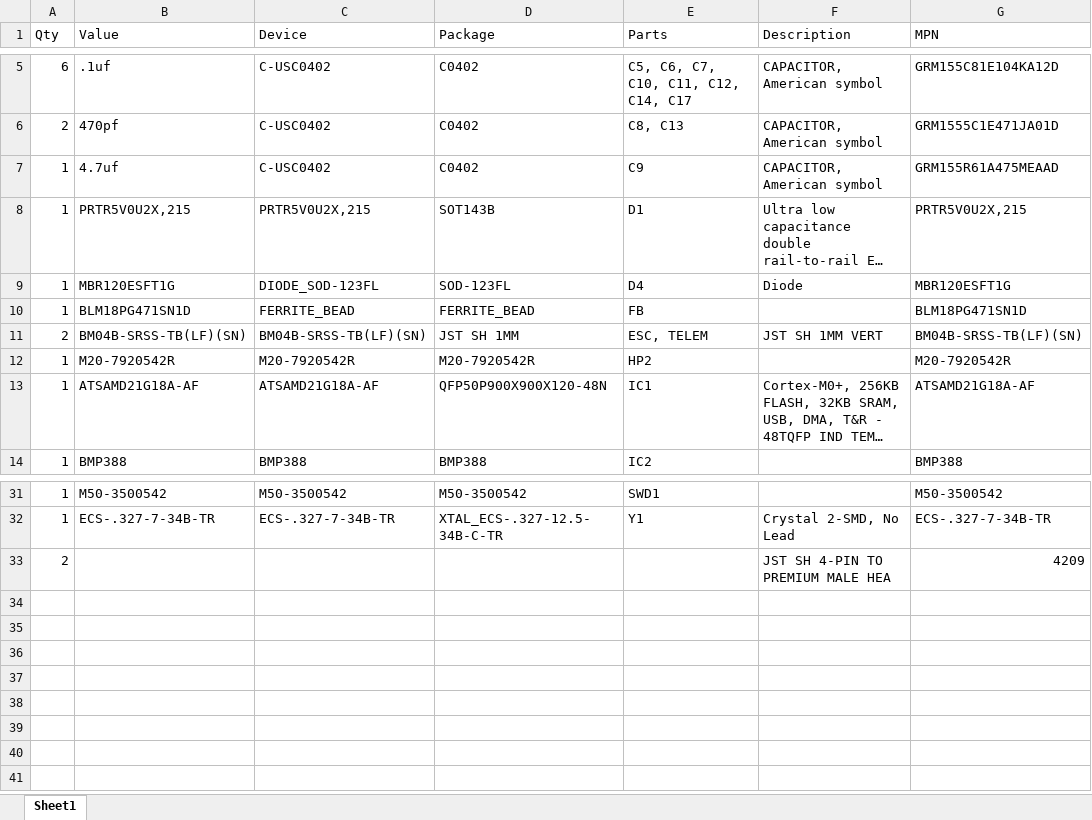
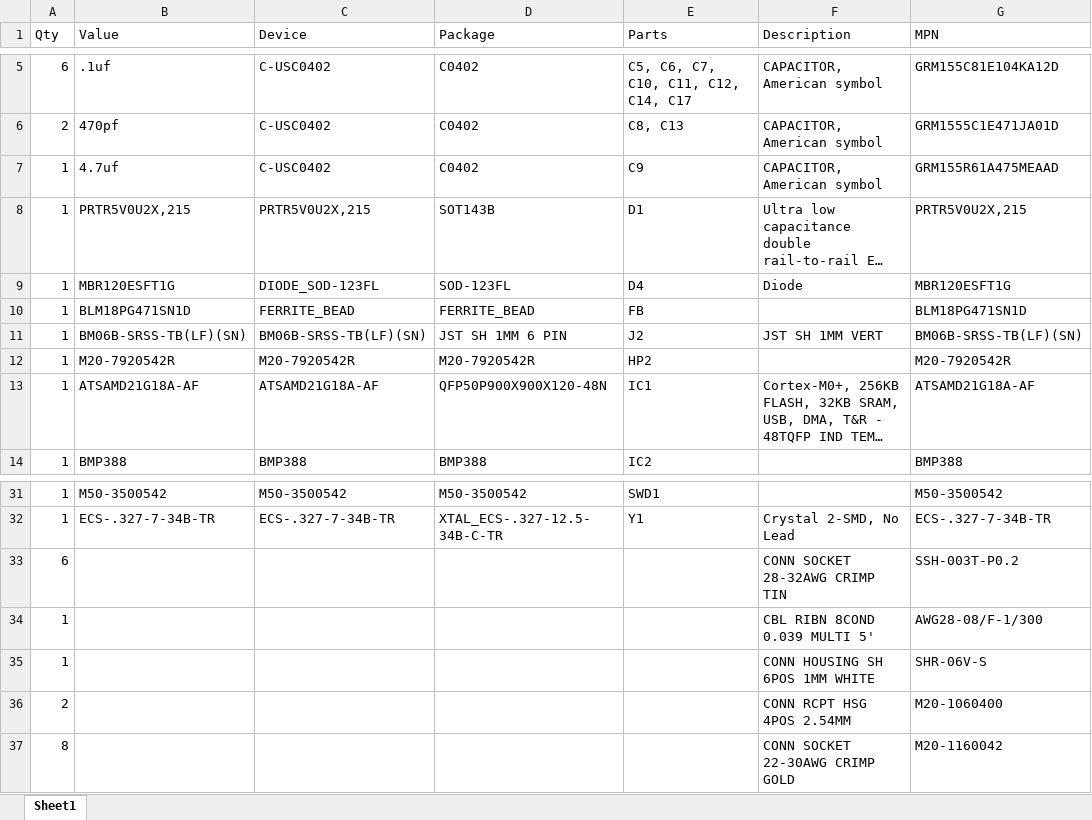
Before and after one commit to glydrfreak/OpenPPG-SP-Throttle-EagleCAD, an Excel workbook: BOM MAIN BOARD.xlsx, sheet Sheet1, drawn as a sheet; only a part is shown, gaps mark what is left out; long unchanged cells end in …; values as stored, in another font and other column widths than the file's, no borders; removed rows and columns are numbered as before the commit, all else as after; the diff names each change by its address in the sheet, - before the commit and + after, or states it on an @@ line.

```diff
--- a/BOM MAIN BOARD.xlsx (sheet Sheet1)
+++ b/BOM MAIN BOARD.xlsx (sheet Sheet1)
-row 11: 2 | BM04B-SRSS-TB(LF)(SN) | BM04B-SRSS-TB(LF)(SN) | JST SH 1MM | ESC, TELEM | JST SH 1MM VERT | BM04B-SRSS-TB(LF)(SN)
+row 11: 1 | BM06B-SRSS-TB(LF)(SN) | BM06B-SRSS-TB(LF)(SN) | JST SH 1MM 6 PIN | J2 | JST SH 1MM VERT | BM06B-SRSS-TB(LF)(SN)
-row 33: 2 |  |  |  |  | JST SH 4-PIN TO PREMIUM MALE HEA | 4209
+row 33: 6 |  |  |  |  | CONN SOCKET 28-32AWG CRIMP TIN | SSH-003T-P0.2
+row 34: 1 |  |  |  |  | CBL RIBN 8COND 0.039 MULTI 5' | AWG28-08/F-1/300
+row 35: 1 |  |  |  |  | CONN HOUSING SH 6POS 1MM WHITE | SHR-06V-S
+row 36: 2 |  |  |  |  | CONN RCPT HSG 4POS 2.54MM | M20-1060400
+row 37: 8 |  |  |  |  | CONN SOCKET 22-30AWG CRIMP GOLD | M20-1160042
```
Also changed, not shown: 2 other files.
